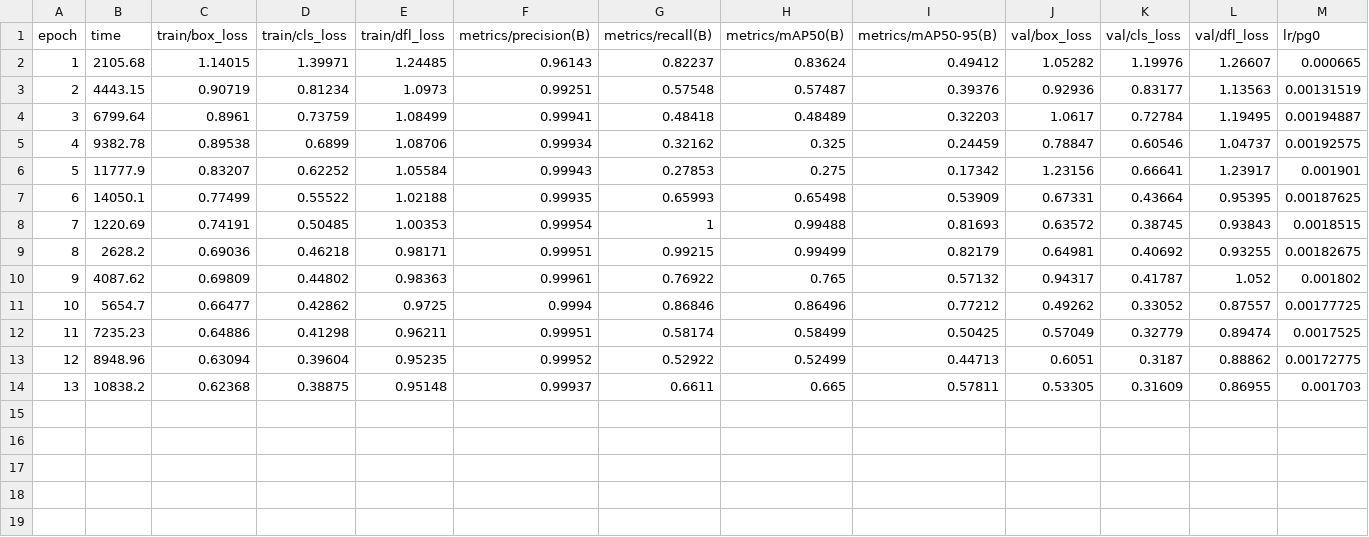
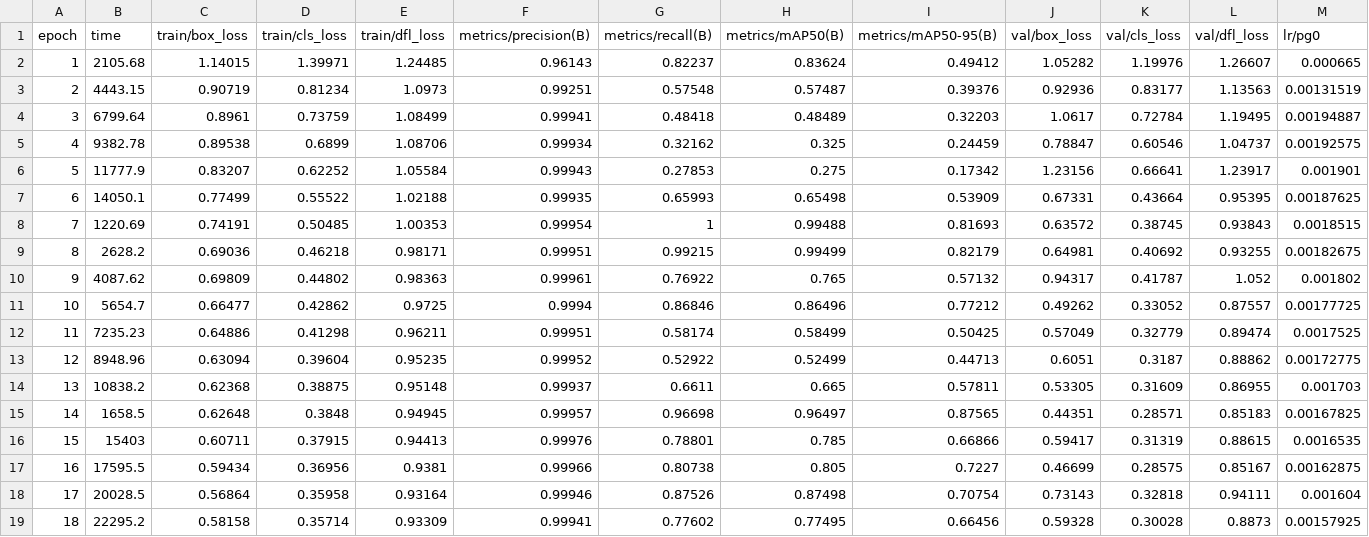
Before and after one commit to Gabel1998/fcm_project_export, a CSV file: models/v5_no_leak/results.csv, drawn as a sheet; only a part is shown; rows hold the shown columns only; the diff names each change by its address in the sheet, - before the commit and + after, or states it on an @@ line.

Commit message:
models: opdater v5_no_leak best.pt til epoch 14 (mAP50-95 = 0.904)
Auto-resume tog træningen forbi første MPS-crash. YOLO opdaterede best.pt
til en bedre epoch undervejs:

  Epoch  | Fitness | mAP50  | mAP50-95
  -------|---------|--------|----------
  8      | 0.840   | 0.995  | 0.822    ← gammel best.pt
  14     | 0.913   | 0.995  | 0.904    ← ny best.pt (state-of-the-art)

Fitness = 0.1×mAP50 + 0.9×mAP50-95 er YOLO's egen formel for hvilken
epoch der vinder. Det er mAP50-95 (præcis lokalisering) der tæller mest,
ikke mAP50 (bare 'rammer det rigtige sted').

Recall ramte 1.000 (alle 23.954 frø detekteret korrekt på val-set).

```diff
--- a/models/v5_no_leak/results.csv
+++ b/models/v5_no_leak/results.csv
+row 15: 14 | 1658.5 | 0.62648 | 0.3848 | 0.94945 | 0.99957 | 0.96698 | 0.96497 | 0.87565 | 0.44351 | 0.28571 | 0.85183 | 0.00167825
+row 16: 15 | 15403 | 0.60711 | 0.37915 | 0.94413 | 0.99976 | 0.78801 | 0.785 | 0.66866 | 0.59417 | 0.31319 | 0.88615 | 0.0016535
+row 17: 16 | 17595.5 | 0.59434 | 0.36956 | 0.9381 | 0.99966 | 0.80738 | 0.805 | 0.7227 | 0.46699 | 0.28575 | 0.85167 | 0.00162875
+row 18: 17 | 20028.5 | 0.56864 | 0.35958 | 0.93164 | 0.99946 | 0.87526 | 0.87498 | 0.70754 | 0.73143 | 0.32818 | 0.94111 | 0.001604
+row 19: 18 | 22295.2 | 0.58158 | 0.35714 | 0.93309 | 0.99941 | 0.77602 | 0.77495 | 0.66456 | 0.59328 | 0.30028 | 0.8873 | 0.00157925
```
Also changed, not shown: 2 other files.
